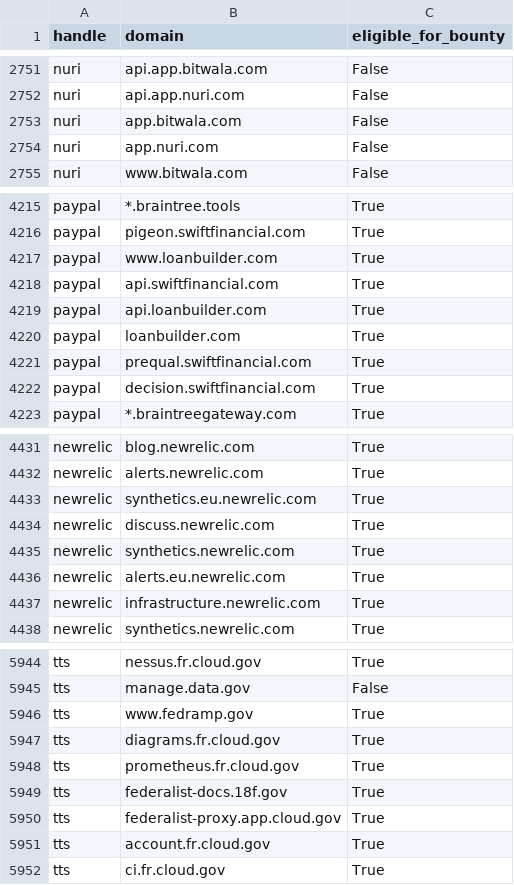
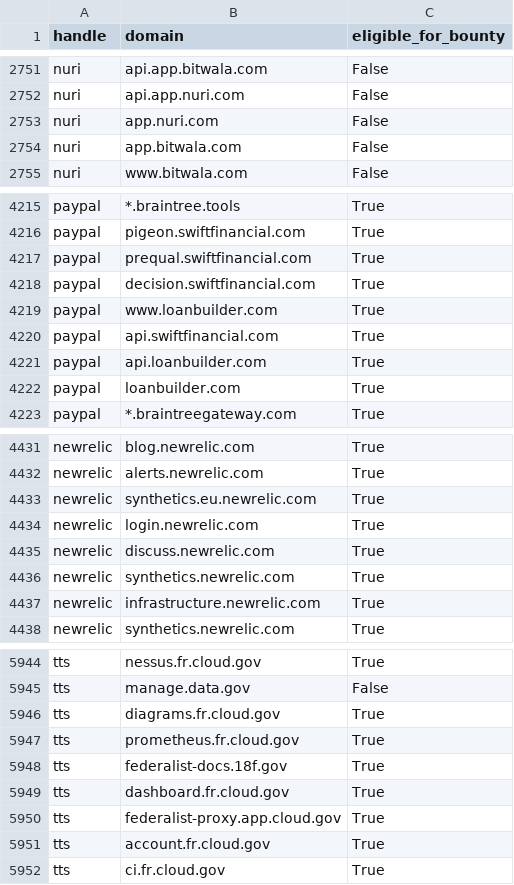
Before and after one commit to bbhunter/h1domains, a CSV file: domains.csv, drawn as a sheet; only a part is shown, gaps mark what is left out; the diff covers the shown part only.

```diff
--- a/domains.csv
+++ b/domains.csv
@@ -2752,4 +2752,4 @@ nuri,api.app.bitwala.com,False
 nuri,api.app.nuri.com,False
-nuri,app.bitwala.com,False
 nuri,app.nuri.com,False
+nuri,app.bitwala.com,False
 nuri,www.bitwala.com,False
@@ -4216,2 +4216,4 @@ paypal,*.braintree.tools,True
 paypal,pigeon.swiftfinancial.com,True
+paypal,prequal.swiftfinancial.com,True
+paypal,decision.swiftfinancial.com,True
 paypal,www.loanbuilder.com,True
@@ -4220,4 +4222,2 @@ paypal,api.loanbuilder.com,True
 paypal,loanbuilder.com,True
-paypal,prequal.swiftfinancial.com,True
-paypal,decision.swiftfinancial.com,True
 paypal,*.braintreegateway.com,True
@@ -4433,5 +4433,5 @@ newrelic,alerts.newrelic.com,True
 newrelic,synthetics.eu.newrelic.com,True
+newrelic,login.newrelic.com,True
 newrelic,discuss.newrelic.com,True
 newrelic,synthetics.newrelic.com,True
-newrelic,alerts.eu.newrelic.com,True
 newrelic,infrastructure.newrelic.com,True
@@ -5945,3 +5945,2 @@ tts,nessus.fr.cloud.gov,True
 tts,manage.data.gov,False
-tts,www.fedramp.gov,True
 tts,diagrams.fr.cloud.gov,True
@@ -5949,2 +5948,3 @@ tts,prometheus.fr.cloud.gov,True
 tts,federalist-docs.18f.gov,True
+tts,dashboard.fr.cloud.gov,True
 tts,federalist-proxy.app.cloud.gov,True
```
Also changed, not shown: 3 moved rows elsewhere in this file, 3 other files.
